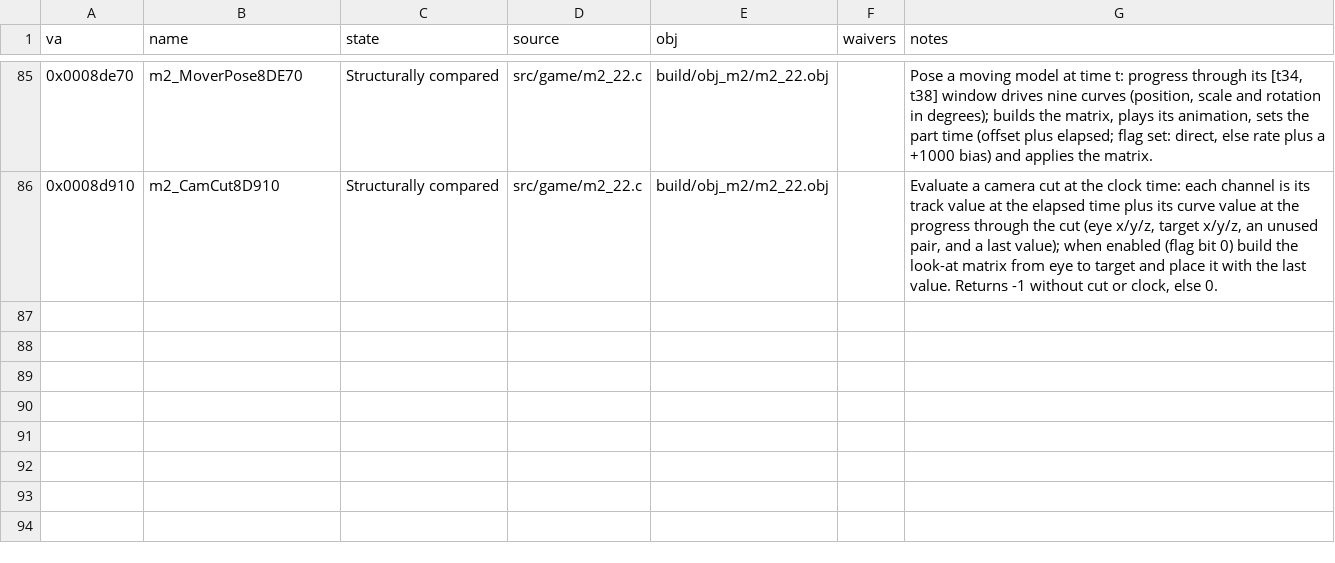
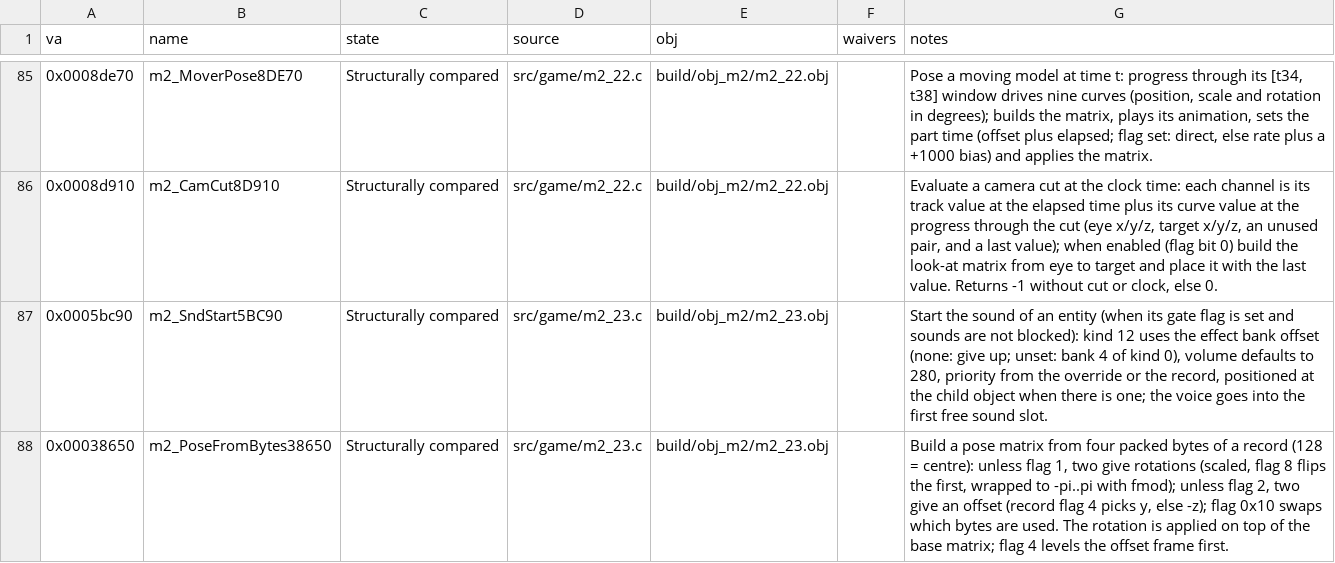
Before and after one commit to Pallypots/Project-Soul-Robber, a CSV file: config/function_states_m2.csv, drawn as a sheet; only a part is shown, gaps mark what is left out.

```diff
--- a/config/function_states_m2.csv
+++ b/config/function_states_m2.csv
@@ -86 +86,3 @@ va,name,state,source,obj,waivers,notes
 0x0008d910,m2_CamCut8D910,Structurally compared,src/game/m2_22.c,build/obj_m2/m2_22.obj,,"Evaluate a camera cut at the clock time: each channel is its track value at the elapsed time plus its curve value at the progress through the cut (eye x/y/z, target x/y/z, an unused pair, and a last value); when enabled (flag bit 0) build the look-at matrix from eye to target and place it with the last value. Returns -1 without cut or clock, else 0."
+0x0005bc90,m2_SndStart5BC90,Structurally compared,src/game/m2_23.c,build/obj_m2/m2_23.obj,,"Start the sound of an entity (when its gate flag is set and sounds are not blocked): kind 12 uses the effect bank offset (none: give up; unset: bank 4 of kind 0), volume defaults to 280, priority from the override or the record, positioned at the child object when there is one; the voice goes into the first free sound slot."
+0x00038650,m2_PoseFromBytes38650,Structurally compared,src/game/m2_23.c,build/obj_m2/m2_23.obj,,"Build a pose matrix from four packed bytes of a record (128 = centre): unless flag 1, two give rotations (scaled, flag 8 flips the first, wrapped to -pi..pi with fmod); unless flag 2, two give an offset (record flag 4 picks y, else -z); flag 0x10 swaps which bytes are used. The rotation is applied on top of the base matrix; flag 4 levels the offset frame first."
```
Also changed, not shown: config/symbols_m2.csv, 6 other files.
